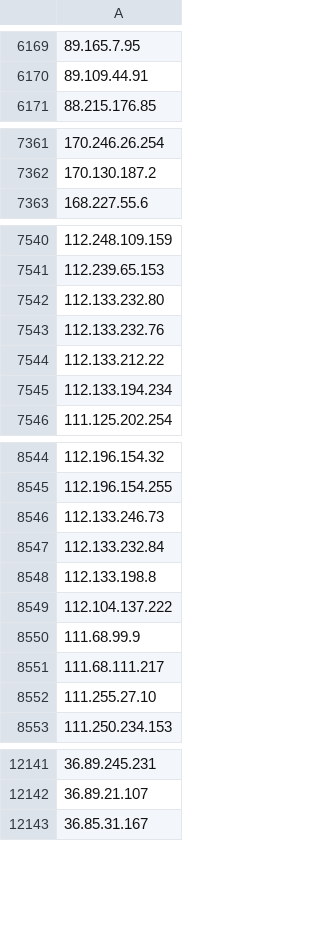
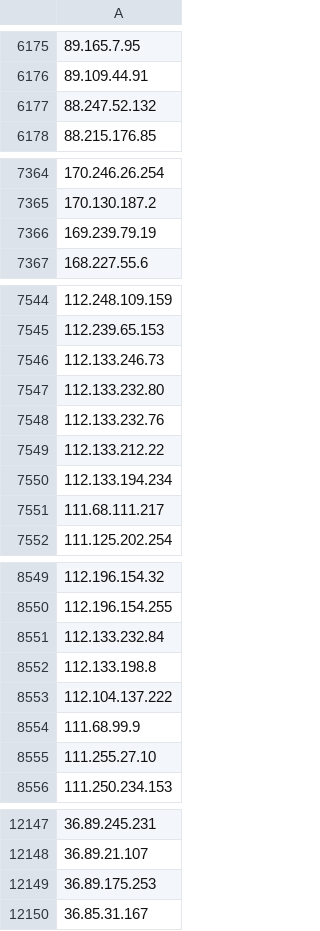
Before and after one commit to gnxsecurity/gnx-threat-intelligence, a CSV file: latest-blacklist.csv, drawn as a sheet; only a part is shown, gaps mark what is left out; the diff covers the shown part only.

```diff
--- a/latest-blacklist.csv
+++ b/latest-blacklist.csv
@@ -6170,2 +6176,3 @@
 89.109.44.91,
+88.247.52.132,
 88.215.176.85,
@@ -7362,2 +7365,3 @@
 170.130.187.2,
+169.239.79.19,
 168.227.55.6,
@@ -7541,2 +7545,3 @@
 112.239.65.153,
+112.133.246.73,
 112.133.232.80,
@@ -7545,2 +7550,3 @@
 112.133.194.234,
+111.68.111.217,
 111.125.202.254,
@@ -8545,3 +8550,2 @@
 112.196.154.255,
-112.133.246.73,
 112.133.232.84,
@@ -8550,3 +8554,2 @@
 111.68.99.9,
-111.68.111.217,
 111.255.27.10,
@@ -12142,2 +12148,3 @@
 36.89.21.107,
+36.89.175.253,
 36.85.31.167,
```
Also changed, not shown: 9 added rows and 39 moved rows elsewhere in this file, 4 other files.
